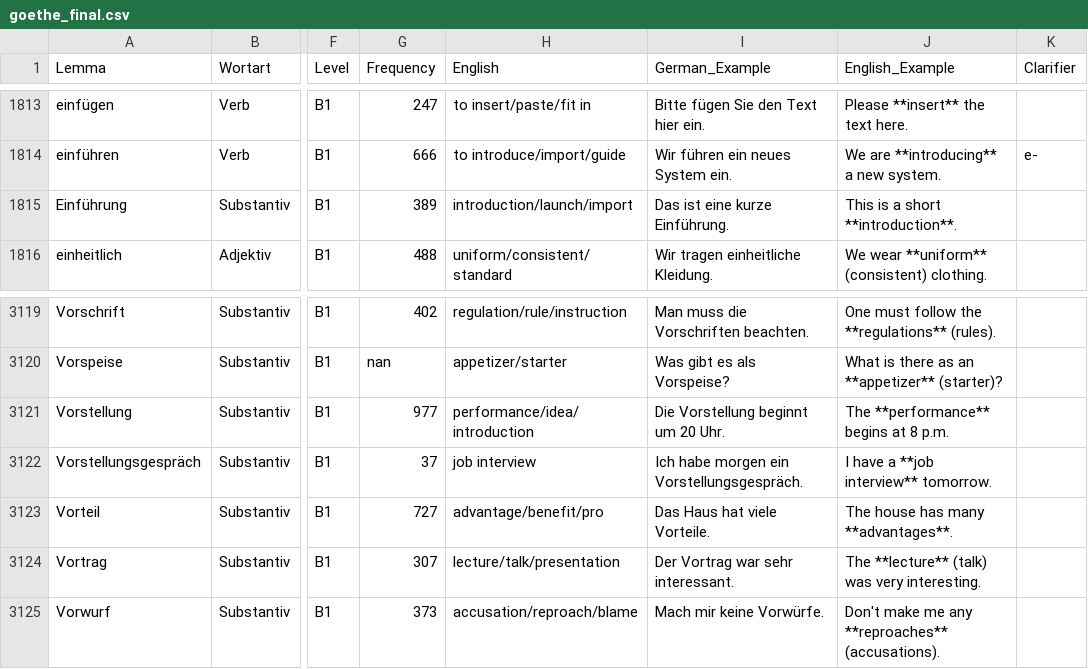
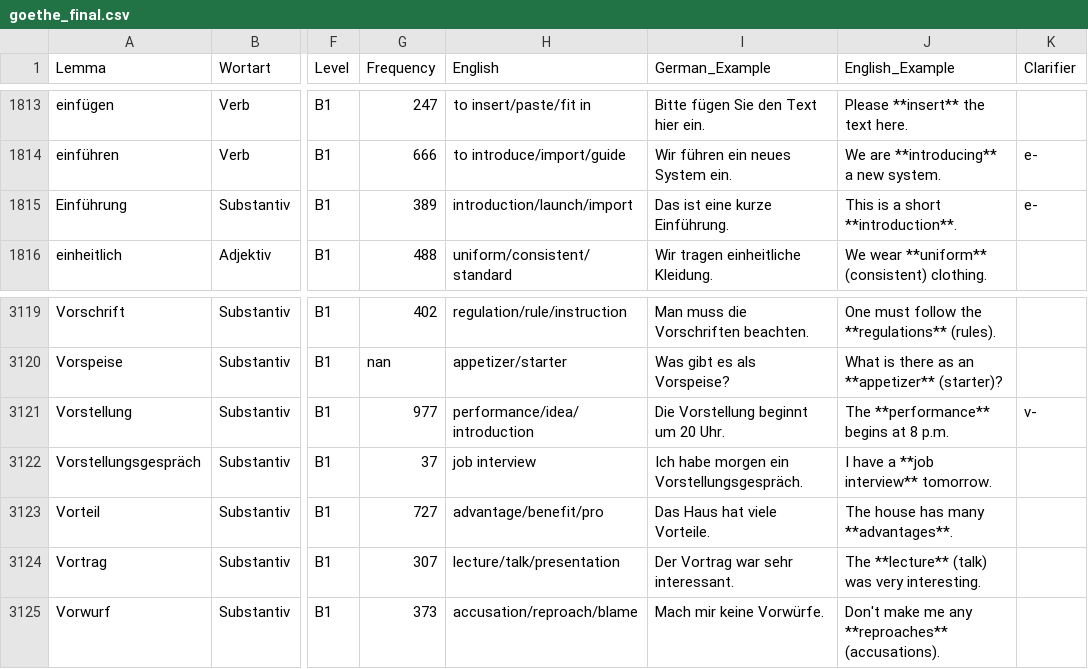
Before and after one commit to hieuristic/flashrecall, a CSV file: goethe_final.csv, drawn as a sheet; only a part is shown, gaps mark what is left out; the diff names each change by its address in the sheet, - before the commit and + after, or states it on an @@ line.

```diff
--- a/goethe_final.csv
+++ b/goethe_final.csv
-K1815 (Clarifier): (empty)
+K1815 (Clarifier): e-
-K3121 (Clarifier): (empty)
+K3121 (Clarifier): v-
```
Also changed, not shown: 1 other file.
